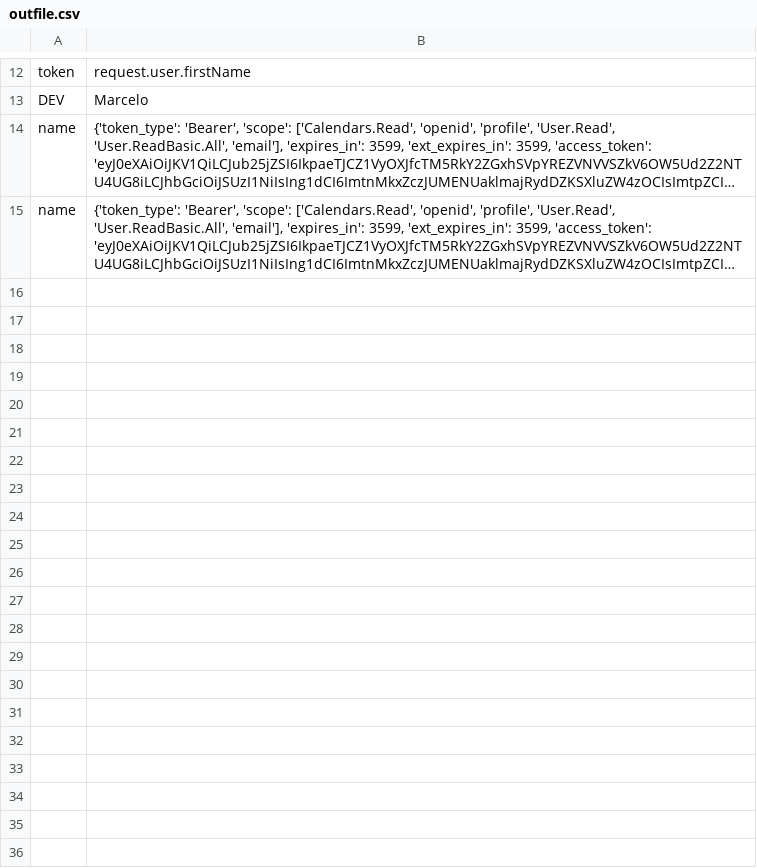
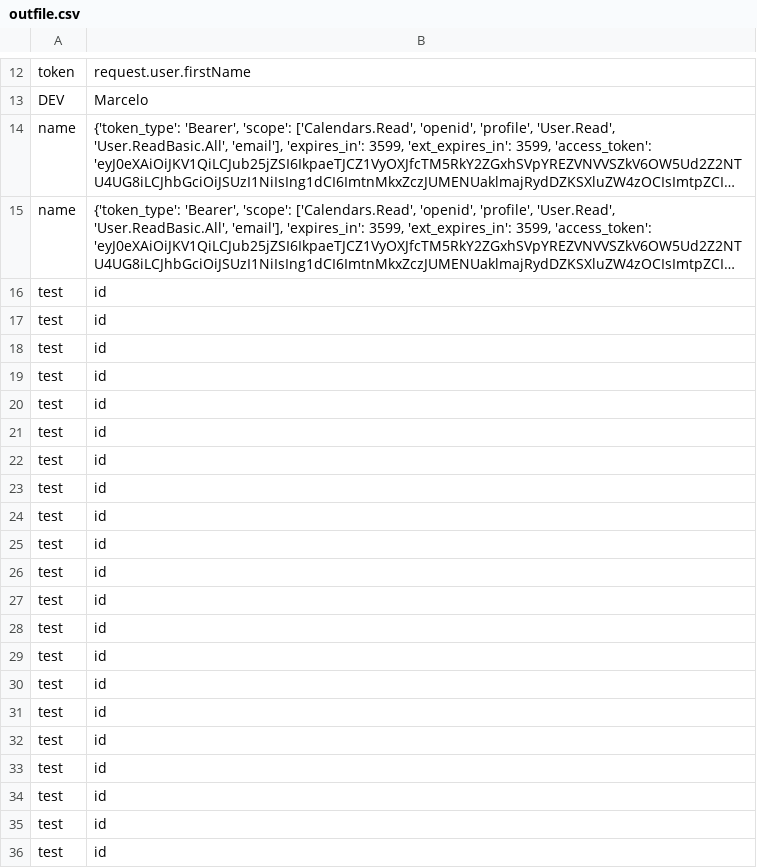
Before and after one commit to telit0/mslearn-tailspin-spacegame-web, a CSV file: outfile.csv, drawn as a sheet; only a part is shown, gaps mark what is left out; long unchanged cells end in …; the diff names each change by its address in the sheet, - before the commit and + after, or states it on an @@ line.

```diff
--- a/outfile.csv
+++ b/outfile.csv
+row 16: test | id
+row 17: test | id
+row 18: test | id
+row 19: test | id
+row 20: test | id
+row 21: test | id
+row 22: test | id
+row 23: test | id
+row 24: test | id
+row 25: test | id
+row 26: test | id
+row 27: test | id
+row 28: test | id
+row 29: test | id
+row 30: test | id
+row 31: test | id
+row 32: test | id
+row 33: test | id
+row 34: test | id
+row 35: test | id
+row 36: test | id
```
Also changed, not shown: 6 other files.
